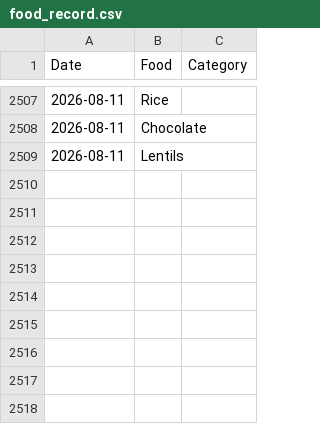
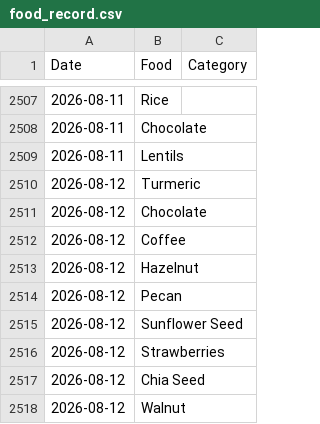
Before and after one commit to JevonDaffyd/python-food-tracker, a CSV file: food_record.csv, drawn as a sheet; only a part is shown, gaps mark what is left out; the diff names each change by its address in the sheet, - before the commit and + after, or states it on an @@ line.

```diff
--- a/food_record.csv
+++ b/food_record.csv
+row 2510: 2026-08-12 | Turmeric
+row 2511: 2026-08-12 | Chocolate
+row 2512: 2026-08-12 | Coffee
+row 2513: 2026-08-12 | Hazelnut
+row 2514: 2026-08-12 | Pecan
+row 2515: 2026-08-12 | Sunflower Seed
+row 2516: 2026-08-12 | Strawberries
+row 2517: 2026-08-12 | Chia Seed
+row 2518: 2026-08-12 | Walnut
```
